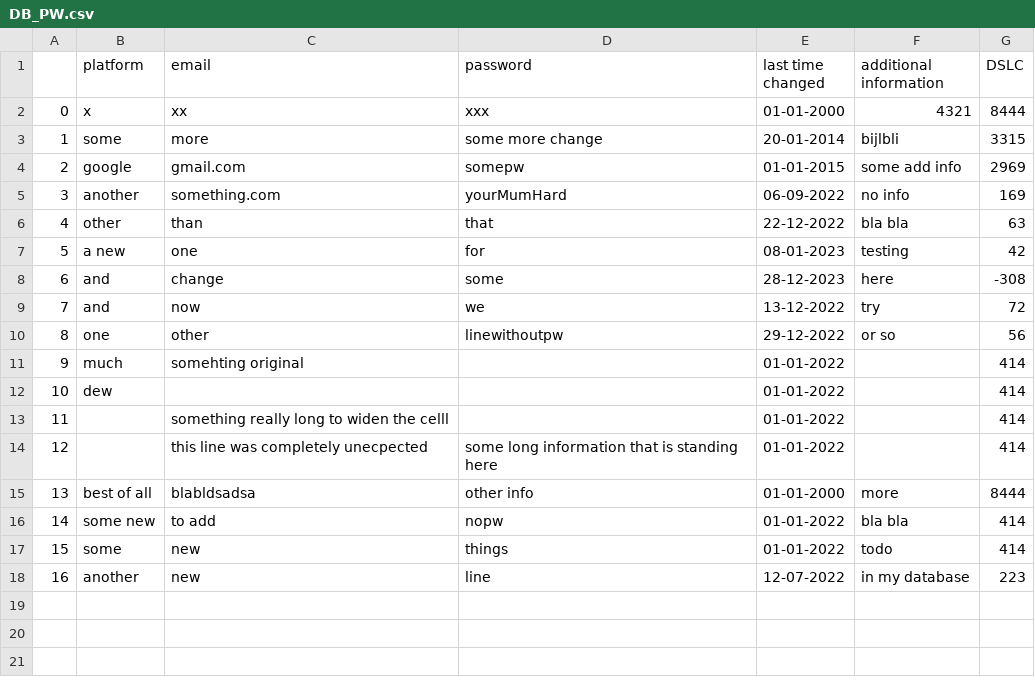
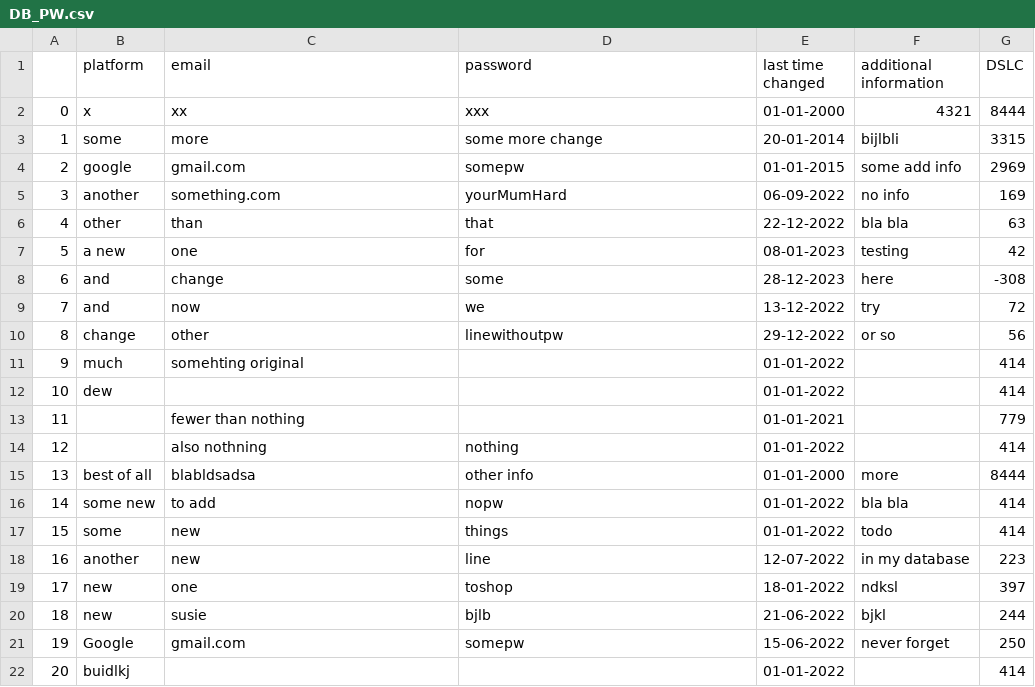
Before and after one commit to Davidofski/proj_general_dataBase, a CSV file: DB_PW.csv, drawn as a sheet.

```diff
--- a/DB_PW.csv
+++ b/DB_PW.csv
@@ -9,7 +9,7 @@
 7;and;now ;we;13-12-2022;try;72
-8;one;other;linewithoutpw;29-12-2022;or so;56
+8;change;other;linewithoutpw;29-12-2022;or so;56
 9;much;somehting original;;01-01-2022;;414
 10;dew;;;01-01-2022;;414
-11;;something really long to widen the celll;;01-01-2022;;414
-12;;this line was completely unecpected;some long information that is standing here;01-01-2022;;414
+11;;fewer than nothing;;01-01-2021;;779
+12;;also nothning;nothing;01-01-2022;;414
 13;best of all;blabldsadsa;other info;01-01-2000;more;8444
@@ -18 +18,5 @@
 16;another;new;line;12-07-2022;in my database;223
+17;new;one;toshop;18-01-2022;ndksl;397
+18;new;susie;bjlb;21-06-2022;bjkl;244
+19;Google;gmail.com;somepw;15-06-2022;never forget;250
+20;buidlkj;;;01-01-2022;;414
```
Also changed, not shown: errorLog.csv, 2 other files.
